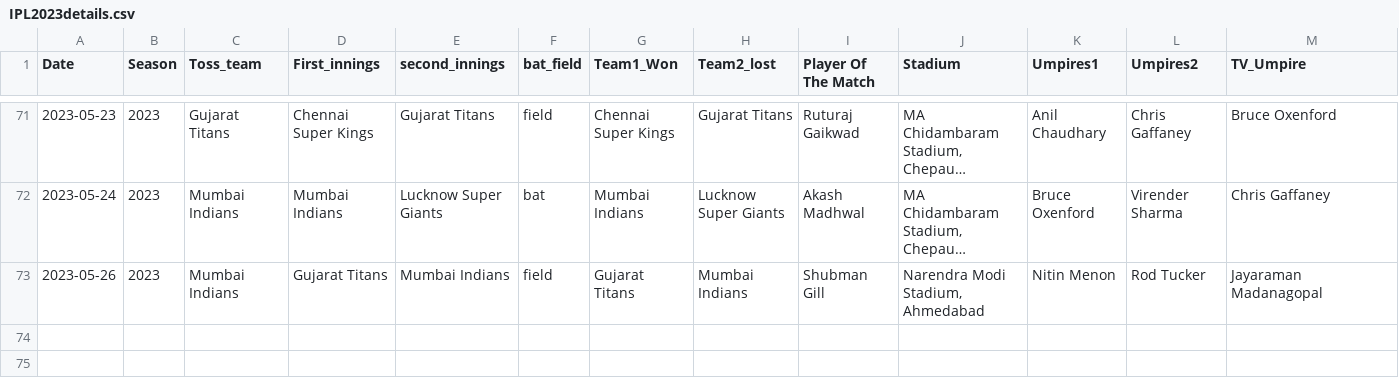
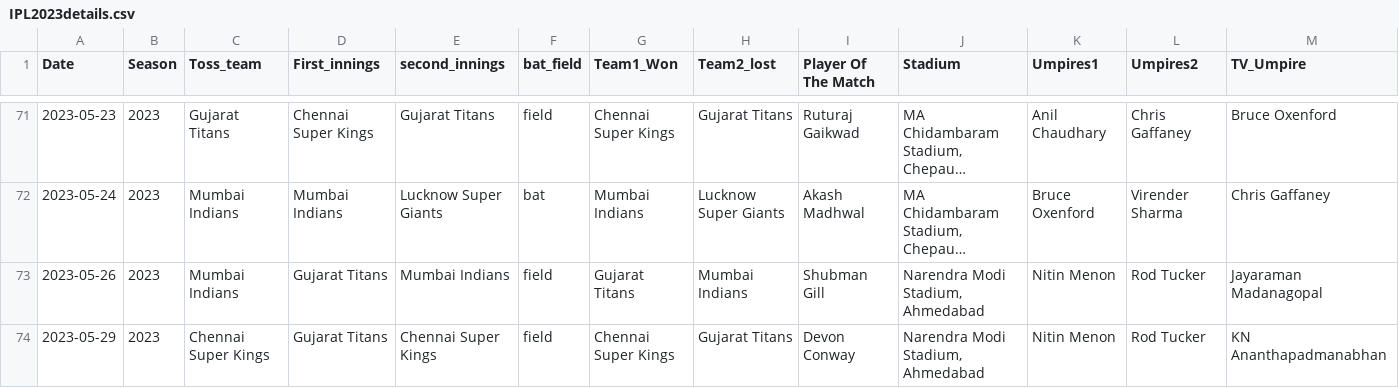
Before and after one commit to vignesh0116/web_scraping_cricinfo, a CSV file: IPL2023details.csv, drawn as a sheet; only a part is shown, gaps mark what is left out; long unchanged cells end in …; rows hold the shown columns only; the diff names each change by its address in the sheet, - before the commit and + after, or states it on an @@ line.

```diff
--- a/IPL2023details.csv
+++ b/IPL2023details.csv
+row 74: 2023-05-29 | 2023 | Chennai Super Kings | Gujarat Titans | Chennai Super Kings | field | Chennai Super Kings | Gujarat Titans | Devon Conway | Narendra Modi Stadium, Ahmedabad | Nitin Menon | Rod Tucker | KN Ananthapadmanabhan
```
Also changed, not shown: Bowling2.csv, batipldata.csv, 4 other files.
